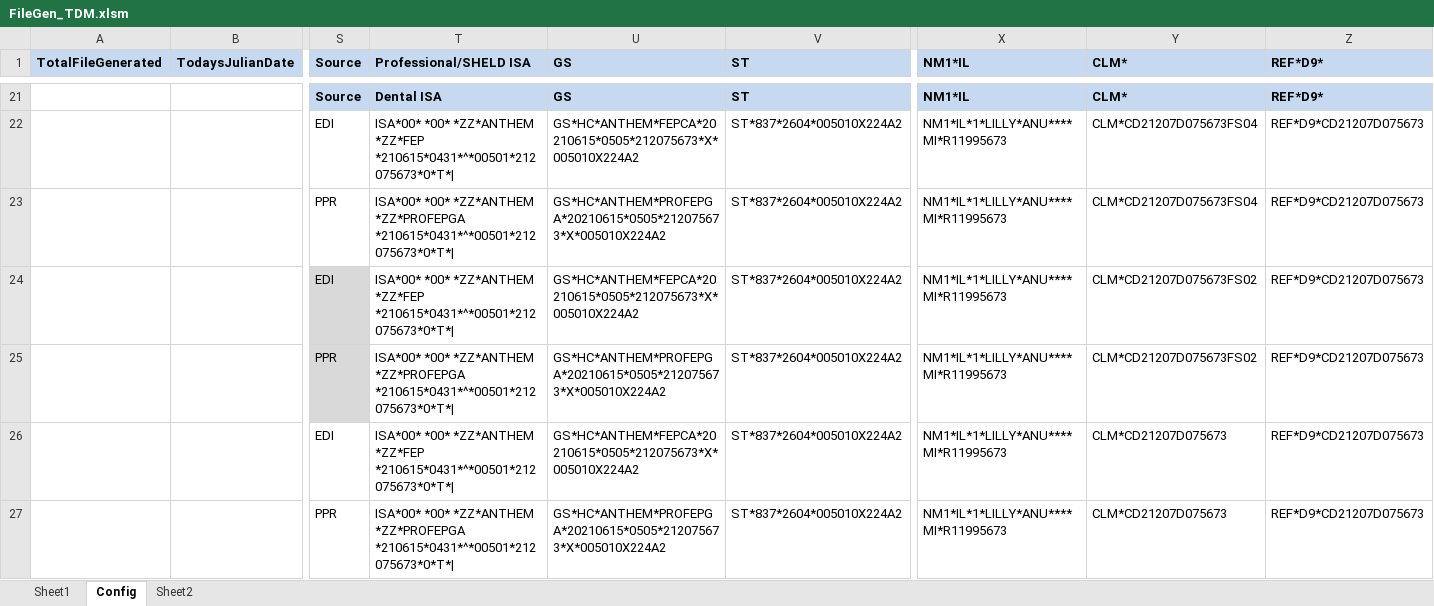
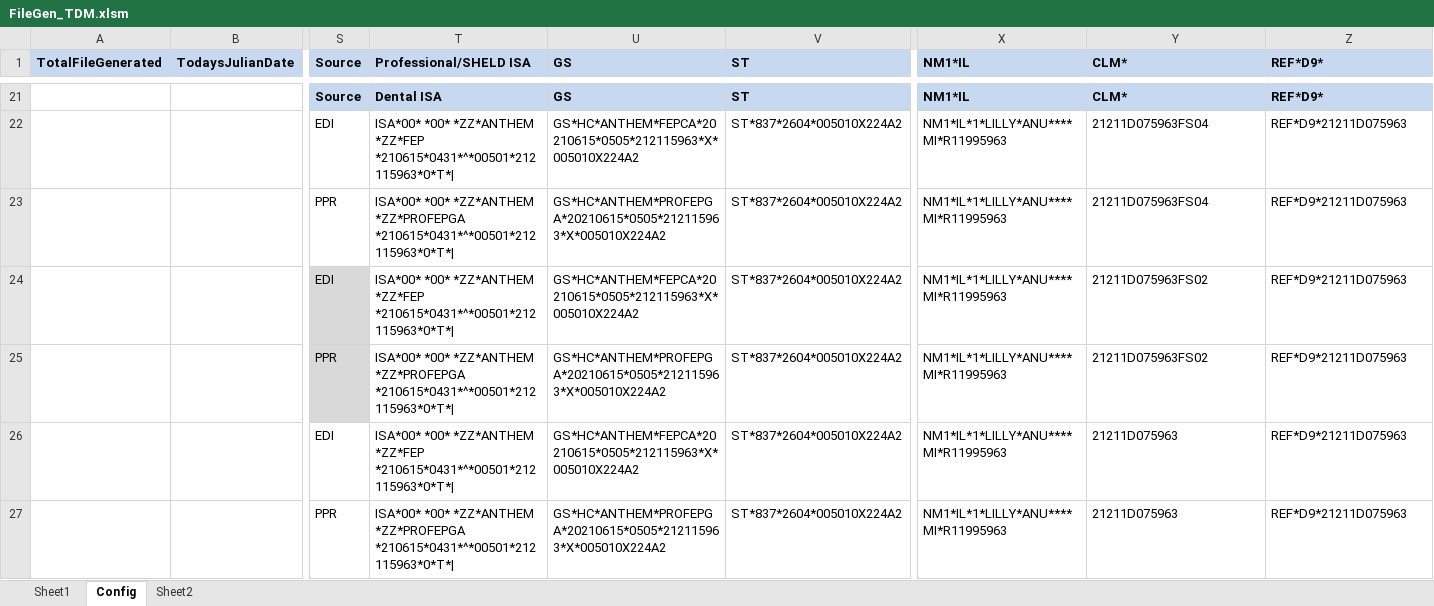
Before and after one commit to TT23990/VBAMacro, an Excel workbook: FileGen_TDM.xlsm, sheet Config, drawn as a sheet; only a part is shown, gaps mark what is left out; values as stored, in another font and other column widths than the file's, no borders; the diff covers the shown part only; the diff names each change by its address in the sheet, - before the commit and + after, or states it on an @@ line.

```diff
--- a/FileGen_TDM.xlsm (sheet Config)
+++ b/FileGen_TDM.xlsm (sheet Config)
-T22 (Professional/SHELD ISA): …*ZZ*ANTHEM *ZZ*FEP *210615*0431*^*00501*212075673*0*T*|
+T22 (Professional/SHELD ISA): …*ZZ*ANTHEM *ZZ*FEP *210615*0431*^*00501*212115963*0*T*|
-U22 (GS): GS*HC*ANTHEM*FEPCA*20210615*0505*212075673*X*005010X224A2
+U22 (GS): GS*HC*ANTHEM*FEPCA*20210615*0505*212115963*X*005010X224A2
-X22:X27 (NM1*IL): NM1*IL*1*LILLY*ANU****MI*R11995673
+X22:X27 (NM1*IL): NM1*IL*1*LILLY*ANU****MI*R11995963
-Y22:Y23 (CLM*): CLM*CD21207D075673FS04
+Y22:Y23 (CLM*): 21211D075963FS04
-Z22:Z27 (REF*D9*): REF*D9*CD21207D075673
+Z22:Z27 (REF*D9*): REF*D9*21211D075963
-T23 (Professional/SHELD ISA): …*ZZ*ANTHEM *ZZ*PROFEPGA *210615*0431*^*00501*212075673*0*T*|
+T23 (Professional/SHELD ISA): …*ZZ*ANTHEM *ZZ*PROFEPGA *210615*0431*^*00501*212115963*0*T*|
-U23 (GS): GS*HC*ANTHEM*PROFEPGA*20210615*0505*212075673*X*005010X224A2
+U23 (GS): GS*HC*ANTHEM*PROFEPGA*20210615*0505*212115963*X*005010X224A2
-T24 (Professional/SHELD ISA): …*ZZ*ANTHEM *ZZ*FEP *210615*0431*^*00501*212075673*0*T*|
+T24 (Professional/SHELD ISA): …*ZZ*ANTHEM *ZZ*FEP *210615*0431*^*00501*212115963*0*T*|
-U24 (GS): GS*HC*ANTHEM*FEPCA*20210615*0505*212075673*X*005010X224A2
+U24 (GS): GS*HC*ANTHEM*FEPCA*20210615*0505*212115963*X*005010X224A2
-Y24:Y25 (CLM*): CLM*CD21207D075673FS02
+Y24:Y25 (CLM*): 21211D075963FS02
-T25 (Professional/SHELD ISA): …*ZZ*ANTHEM *ZZ*PROFEPGA *210615*0431*^*00501*212075673*0*T*|
+T25 (Professional/SHELD ISA): …*ZZ*ANTHEM *ZZ*PROFEPGA *210615*0431*^*00501*212115963*0*T*|
-U25 (GS): GS*HC*ANTHEM*PROFEPGA*20210615*0505*212075673*X*005010X224A2
+U25 (GS): GS*HC*ANTHEM*PROFEPGA*20210615*0505*212115963*X*005010X224A2
-T26 (Professional/SHELD ISA): …*ZZ*ANTHEM *ZZ*FEP *210615*0431*^*00501*212075673*0*T*|
+T26 (Professional/SHELD ISA): …*ZZ*ANTHEM *ZZ*FEP *210615*0431*^*00501*212115963*0*T*|
-U26 (GS): GS*HC*ANTHEM*FEPCA*20210615*0505*212075673*X*005010X224A2
+U26 (GS): GS*HC*ANTHEM*FEPCA*20210615*0505*212115963*X*005010X224A2
-Y26:Y27 (CLM*): CLM*CD21207D075673
+Y26:Y27 (CLM*): 21211D075963
-T27 (Professional/SHELD ISA): …*ZZ*ANTHEM *ZZ*PROFEPGA *210615*0431*^*00501*212075673*0*T*|
+T27 (Professional/SHELD ISA): …*ZZ*ANTHEM *ZZ*PROFEPGA *210615*0431*^*00501*212115963*0*T*|
-U27 (GS): GS*HC*ANTHEM*PROFEPGA*20210615*0505*212075673*X*005010X224A2
+U27 (GS): GS*HC*ANTHEM*PROFEPGA*20210615*0505*212115963*X*005010X224A2
```
Also changed, not shown: 107 edited cells elsewhere in this sheet.
